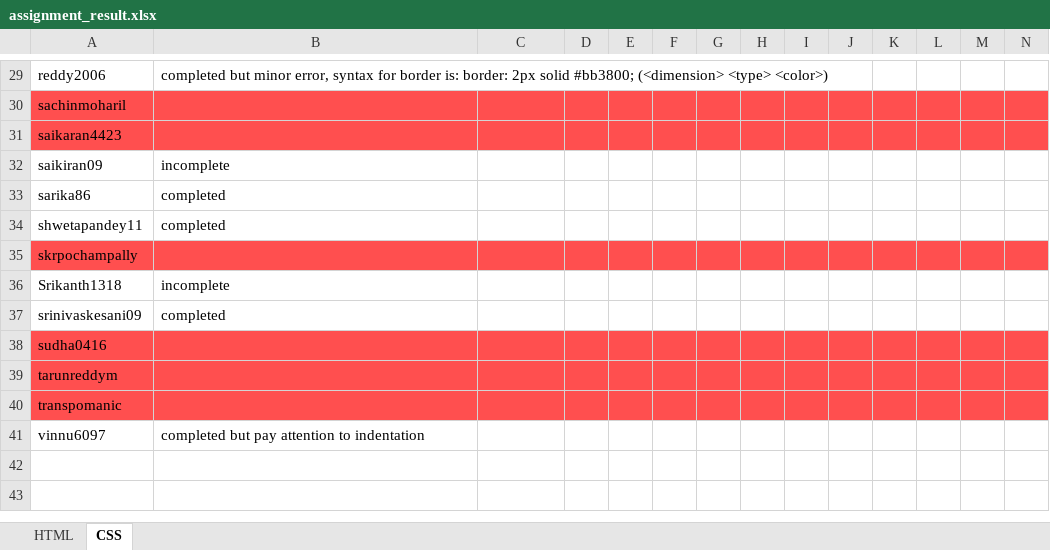
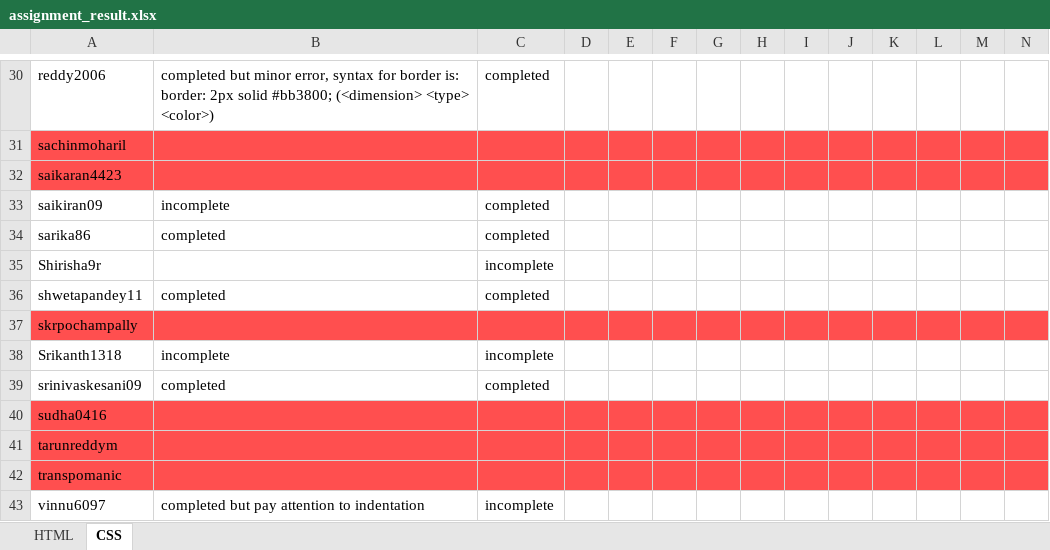
Before and after one commit to shwetapandey11/uiOct2016Class, an Excel workbook: assignment_result.xlsx, sheet CSS, drawn as a sheet; only a part is shown, gaps mark what is left out; values as stored, in another font and other column widths than the file's, no borders; addresses are those after the commit; rows hold the shown columns only; the diff covers the shown part only; the diff names each change by its address in the sheet, - before the commit and + after, or states it on an @@ line.

```diff
--- a/assignment_result.xlsx (sheet CSS)
+++ b/assignment_result.xlsx (sheet CSS)
-C30: (empty)
+C30: completed
-C33:C34: (empty)
+C33:C34: completed
+row 35: Shirisha9r |  | incomplete
-C36: (empty)
+C36: completed
-C38: (empty)
+C38: incomplete
-C39: (empty)
+C39: completed
-C43: (empty)
+C43: incomplete
```
Also changed, not shown: 1 added row, 21 edited cells and cell formats elsewhere in this sheet, 5 other files.
